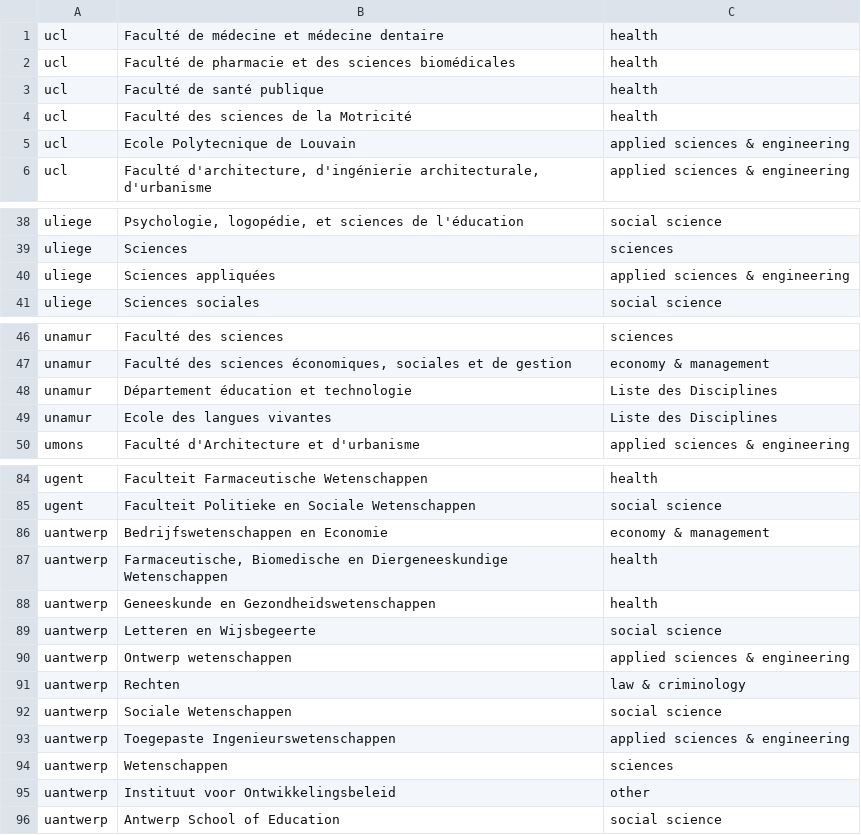
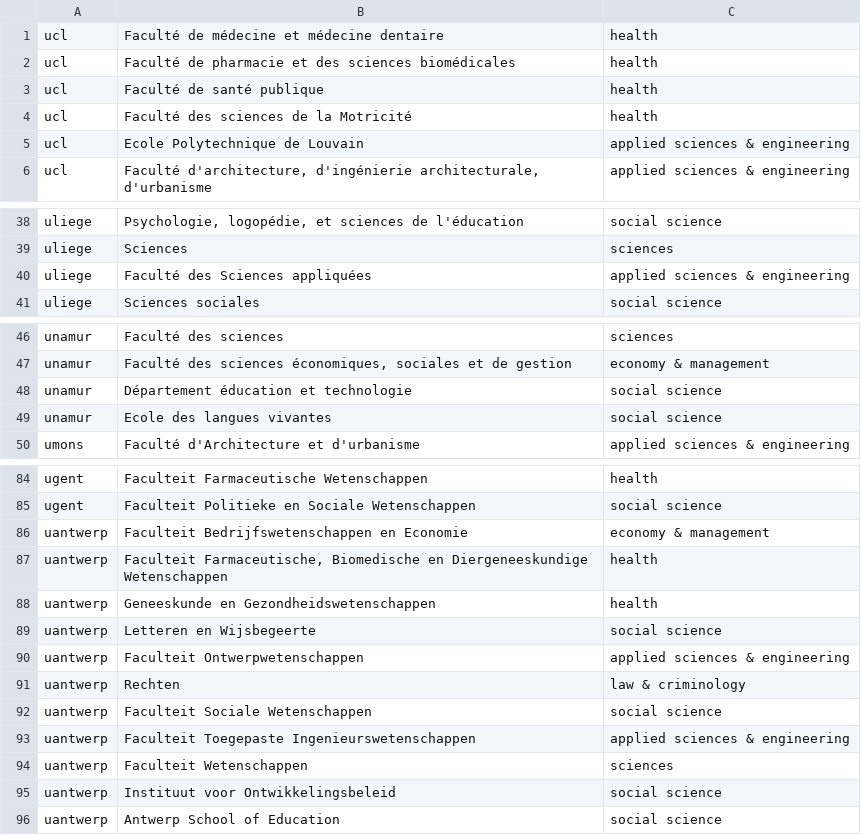
Before and after one commit to Education4Climate/Education4Climate, a CSV file: data/faculties_to_fields.csv, drawn as a sheet; only a part is shown, gaps mark what is left out; the diff covers the shown part only; the diff names each change by its address in the sheet, - before the commit and + after, or states it on an @@ line.

```diff
--- a/data/faculties_to_fields.csv
+++ b/data/faculties_to_fields.csv
-B5: Ecole Polytecnique de Louvain
+B5: Ecole Polytechnique de Louvain
-B40: Sciences appliquées
+B40: Faculté des Sciences appliquées
-C48:C49: Liste des Disciplines
+C48:C49: social science
-B86: Bedrijfswetenschappen en Economie
+B86: Faculteit Bedrijfswetenschappen en Economie
-B87: Farmaceutische, Biomedische…
+B87: Faculteit Farmaceutische, Biomedische…
-B90: Ontwerp wetenschappen
+B90: Faculteit Ontwerpwetenschappen
-B92: Sociale Wetenschappen
+B92: Faculteit Sociale Wetenschappen
-B93: Toegepaste Ingenieurswetenschappen
+B93: Faculteit Toegepaste Ingenieurswetenschappen
-B94: Wetenschappen
+B94: Faculteit Wetenschappen
-C95: other
+C95: social science
```
Also changed, not shown: 19 edited cells elsewhere in this file, 8 other files.
